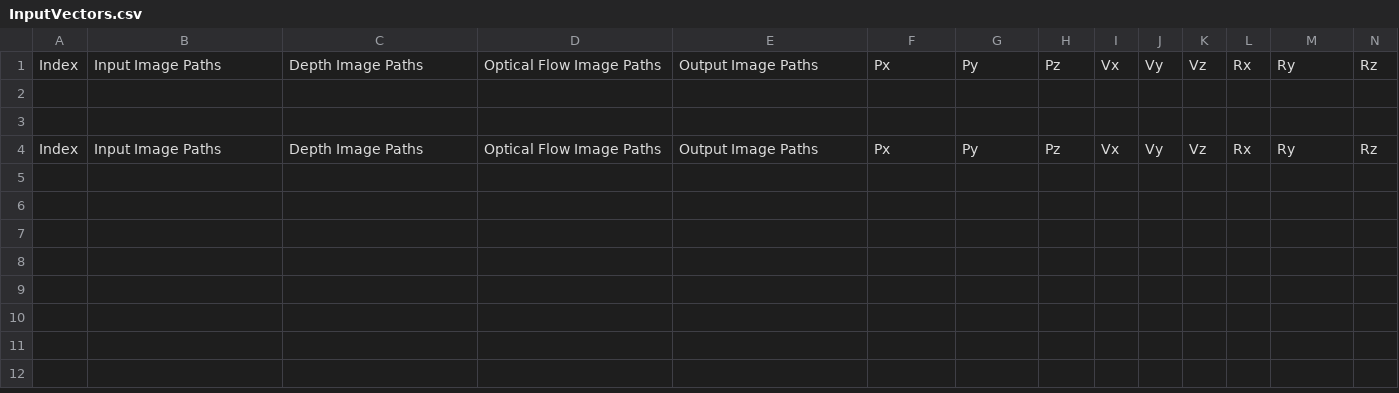
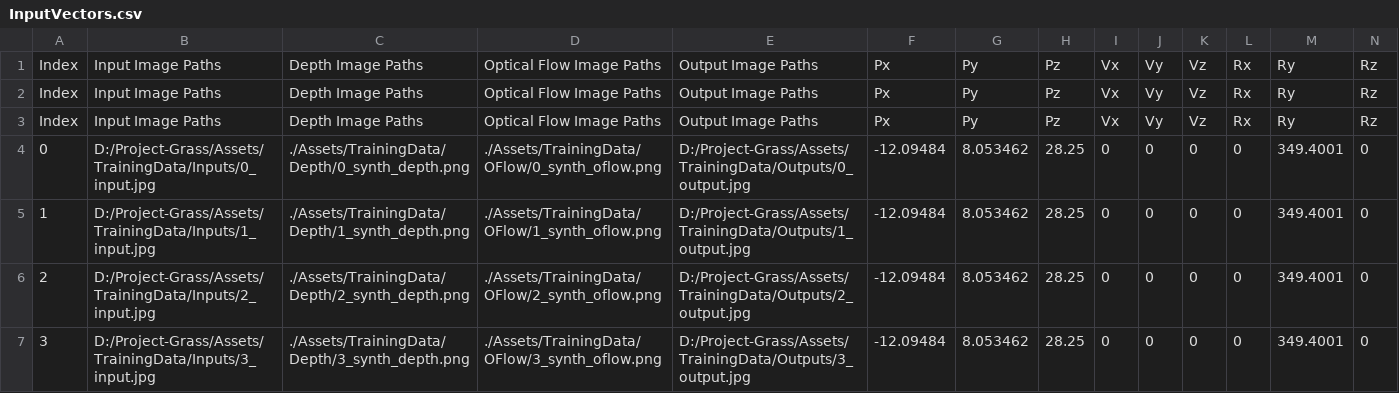
Before and after one commit to FluxO4/Project-Grass, a CSV file: Assets/TrainingData/InputVectors.csv, drawn as a sheet; only a part is shown; removed rows and columns are numbered as before the commit, all else as after; rows hold the shown columns only; the diff names each change by its address in the sheet, - before the commit and + after, or states it on an @@ line.

Commit message:
added csv file and dataset images

```diff
--- a/Assets/TrainingData/InputVectors.csv
+++ b/Assets/TrainingData/InputVectors.csv
-row 2: (empty)
-row 3: (empty)
+row 3: Index | Input Image Paths | Depth Image Paths | Optical Flow Image Paths | Output Image Paths | Px | Py | Pz | Vx | Vy | Vz | Rx | Ry | Rz
+row 4: 0 | D:/Project-Grass/Assets/TrainingData/Inputs/0_input.jpg | ./Assets/TrainingData/Depth/0_synth_depth.png | ./Assets/TrainingData/OFlow/0_synth_oflow.png | D:/Project-Grass/Assets/TrainingData/Outputs/0_output.jpg | -12.09484 | 8.053462 | 28.25 | 0 | 0 | 0 | 0 | 349.4001 | 0
+row 5: 1 | D:/Project-Grass/Assets/TrainingData/Inputs/1_input.jpg | ./Assets/TrainingData/Depth/1_synth_depth.png | ./Assets/TrainingData/OFlow/1_synth_oflow.png | D:/Project-Grass/Assets/TrainingData/Outputs/1_output.jpg | -12.09484 | 8.053462 | 28.25 | 0 | 0 | 0 | 0 | 349.4001 | 0
+row 6: 2 | D:/Project-Grass/Assets/TrainingData/Inputs/2_input.jpg | ./Assets/TrainingData/Depth/2_synth_depth.png | ./Assets/TrainingData/OFlow/2_synth_oflow.png | D:/Project-Grass/Assets/TrainingData/Outputs/2_output.jpg | -12.09484 | 8.053462 | 28.25 | 0 | 0 | 0 | 0 | 349.4001 | 0
+row 7: 3 | D:/Project-Grass/Assets/TrainingData/Inputs/3_input.jpg | ./Assets/TrainingData/Depth/3_synth_depth.png | ./Assets/TrainingData/OFlow/3_synth_oflow.png | D:/Project-Grass/Assets/TrainingData/Outputs/3_output.jpg | -12.09484 | 8.053462 | 28.25 | 0 | 0 | 0 | 0 | 349.4001 | 0
```
Also changed, not shown: 17 other files.
